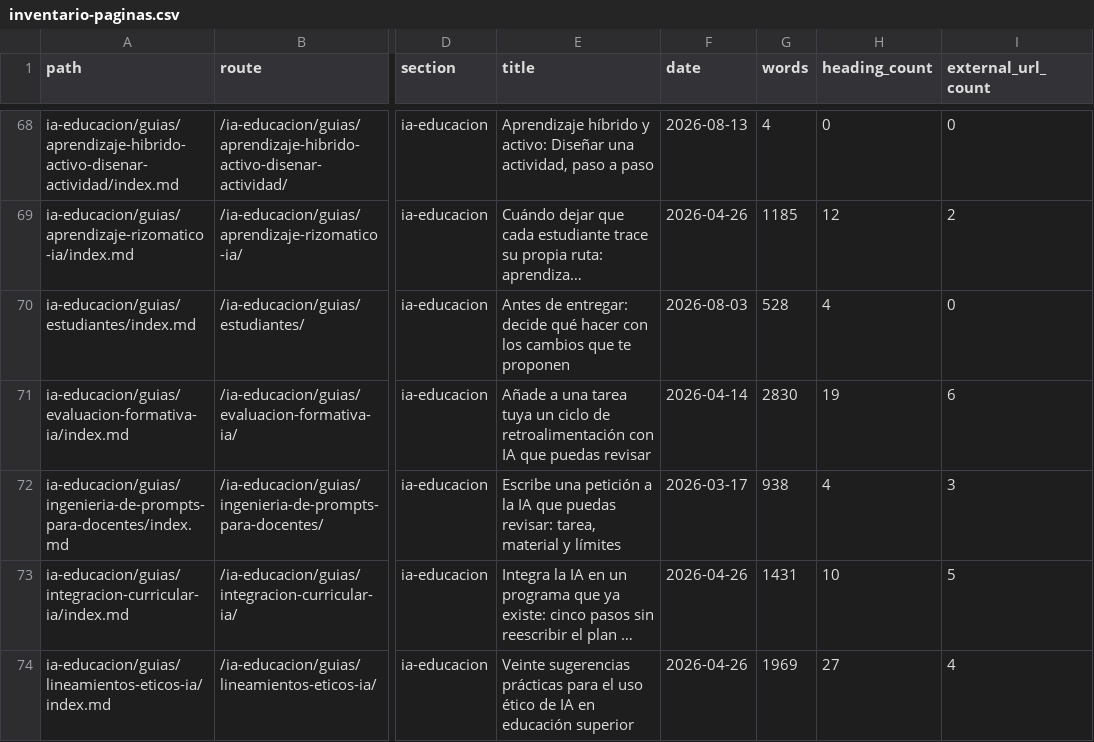
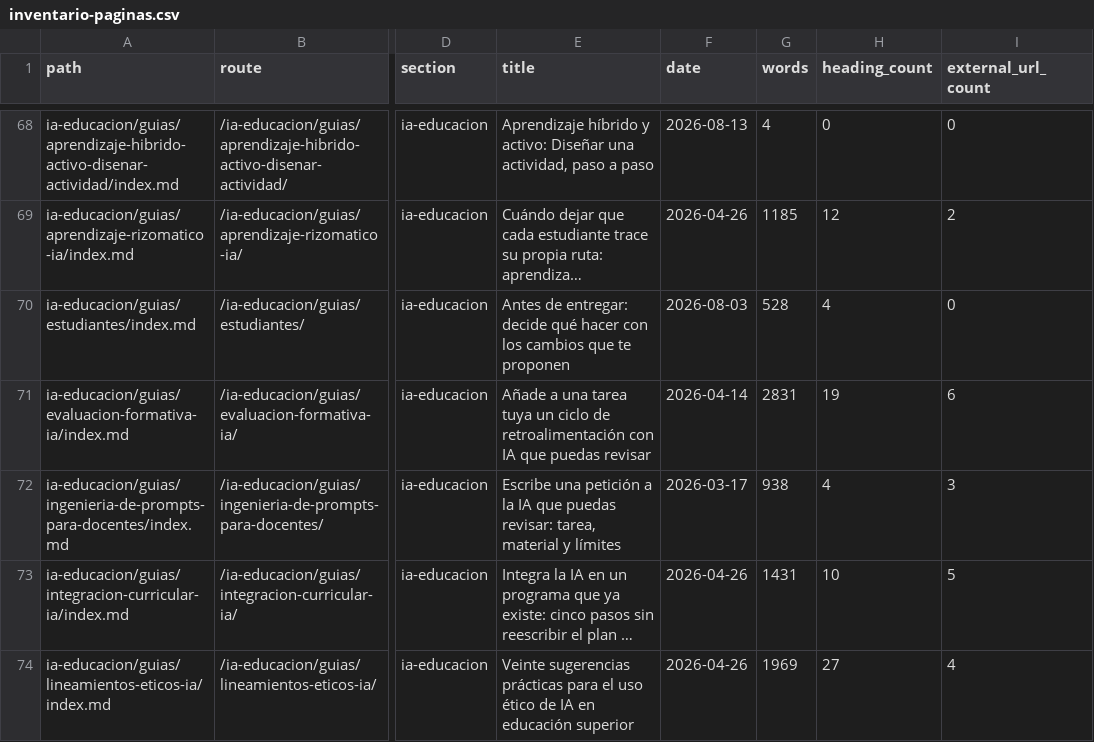
Before and after one commit to arqueon/aprendizaje-ia, a CSV file: docs/editorial/inventarios/2026-08-23-hugo/inventario-paginas.csv, drawn as a sheet; only a part is shown, gaps mark what is left out; long unchanged cells end in …; the diff names each change by its address in the sheet, - before the commit and + after, or states it on an @@ line.

```diff
--- a/docs/editorial/inventarios/2026-08-23-hugo/inventario-paginas.csv
+++ b/docs/editorial/inventarios/2026-08-23-hugo/inventario-paginas.csv
-G71 (words): 2830
+G71 (words): 2831
```
Also changed, not shown: docs/editorial/inventarios/2026-08-23-udgia-021/inventario-materiales.csv, 3 other files.
